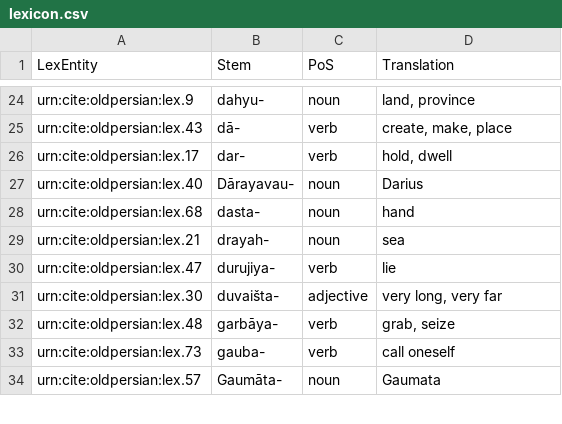
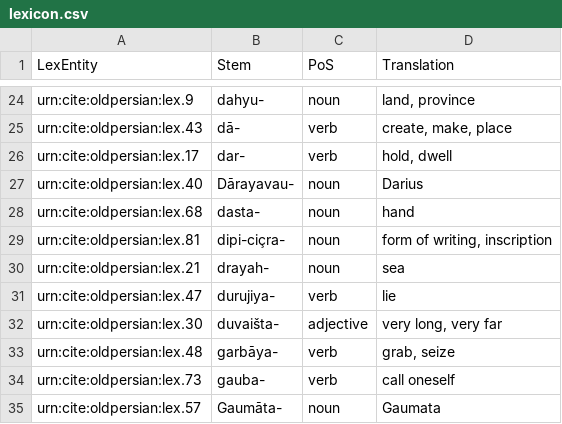
Before and after one commit to neelsmith/op, a CSV file: collections/lexicon.csv, drawn as a sheet; only a part is shown, gaps mark what is left out.

Commit message:
Update lexicon.csv

```diff
--- a/collections/lexicon.csv
+++ b/collections/lexicon.csv
@@ -28,2 +28,3 @@ urn:cite:oldpersian:lex.40,Dārayavau-,noun,"Darius"
 urn:cite:oldpersian:lex.68,dasta-,noun,"hand"
+urn:cite:oldpersian:lex.81,dipi-ciçra-,noun,"form of writing, inscription"
 urn:cite:oldpersian:lex.21,drayah-,noun,"sea"
```
